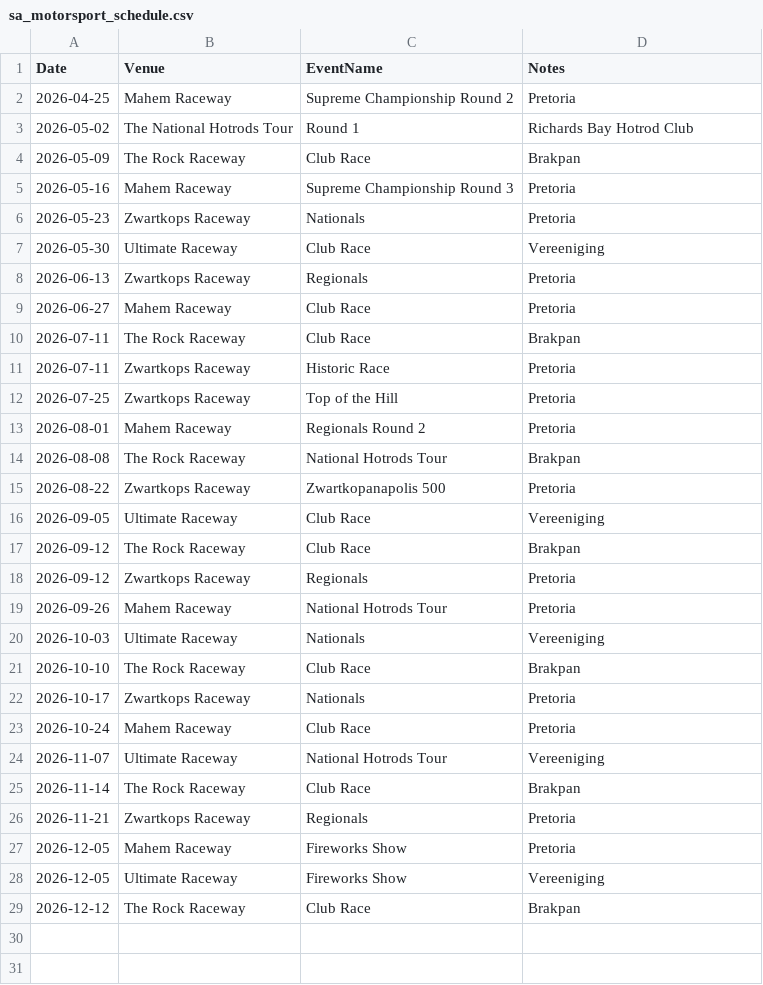
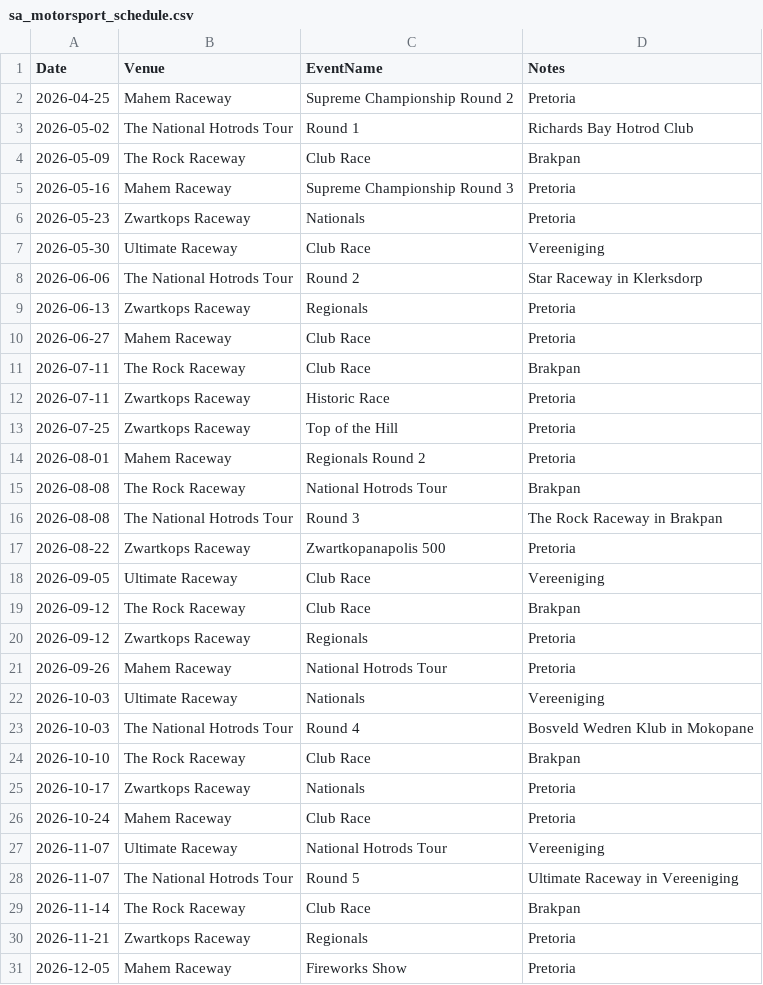
Before and after one commit to mrp36126/mysportzone, a CSV file: data/sa_motorsport_schedule.csv, drawn as a sheet; only a part is shown; the shorter side is filled out with more unchanged rows; the diff names each change by its address in the sheet, - before the commit and + after, or states it on an @@ line.

Commit message:
Update sa_motorsport_schedule.csv

```diff
--- a/data/sa_motorsport_schedule.csv
+++ b/data/sa_motorsport_schedule.csv
+row 8: 2026-06-06 | The National Hotrods Tour | Round 2 | Star Raceway in Klerksdorp
+row 16: 2026-08-08 | The National Hotrods Tour | Round 3 | The Rock Raceway in Brakpan
+row 23: 2026-10-03 | The National Hotrods Tour | Round 4 | Bosveld Wedren Klub in Mokopane
+row 28: 2026-11-07 | The National Hotrods Tour | Round 5 | Ultimate Raceway in Vereeniging
```
